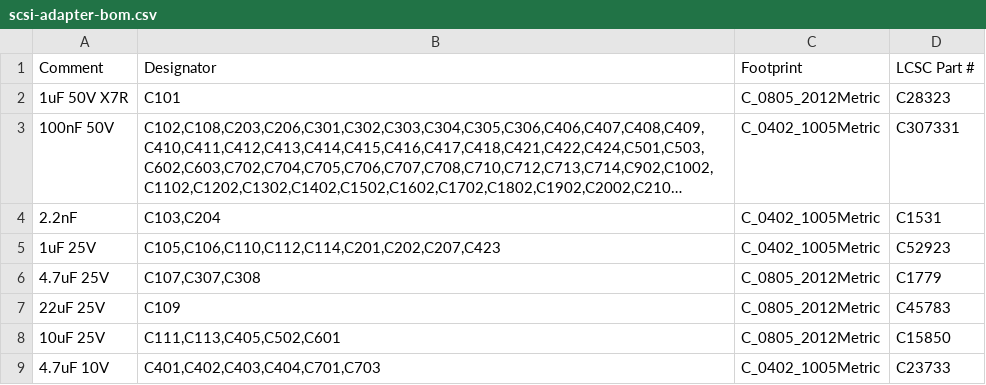
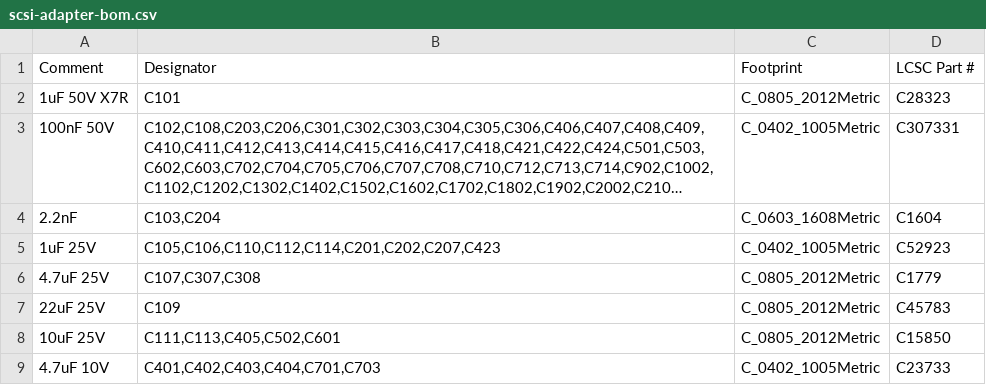
Before and after one commit to lycarter/scsi-scanner-adapter, a CSV file: pcb/fab/scsi-adapter-bom.csv, drawn as a sheet; only a part is shown; long unchanged cells end in …; the diff covers the shown part only; the diff names each change by its address in the sheet, - before the commit and + after, or states it on an @@ line.

Commit message:
Swap ten preferred parts for basic ones; regenerate JLC order files
R101 510k becomes 0603 C23192 (the 0402 C11616 ran out at JLC). Nine more
preferred lines are replaced so JLC's BOM tool lists them as basic:
- same-ratio pairs: LDO EN dividers 20k/15k, TPS2116 PR1 51k/20k
- re-valued pairs: bench string R2 33k + 10k, TERMPWR R_ILM 2.2k + 510R (1.23 A),
  TERMPWR UVLO 51k/20k (4.26 V), 3.3 V LDO R2 = 33k || 150k on the former trim pad R115
- 0603 for the same value: R104, R118, R119, R215, C103, C204
Sheets, generator scripts, PCB (owner's re-layout, silkscreen stripped from the new
0603 parts, fields synced), docs and pcb/fab are updated. DRC clean on the saved board.

```diff
--- a/pcb/fab/scsi-adapter-bom.csv
+++ b/pcb/fab/scsi-adapter-bom.csv
-C4 (Footprint): C_0402_1005Metric
+C4 (Footprint): C_0603_1608Metric
-D4 (LCSC Part #): C1531
+D4 (LCSC Part #): C1604
```
Also changed, not shown: 6 added rows, 8 removed rows and 14 edited cells elsewhere in this file, pcb/fab/scsi-adapter-cpl.csv, 10 other files.
